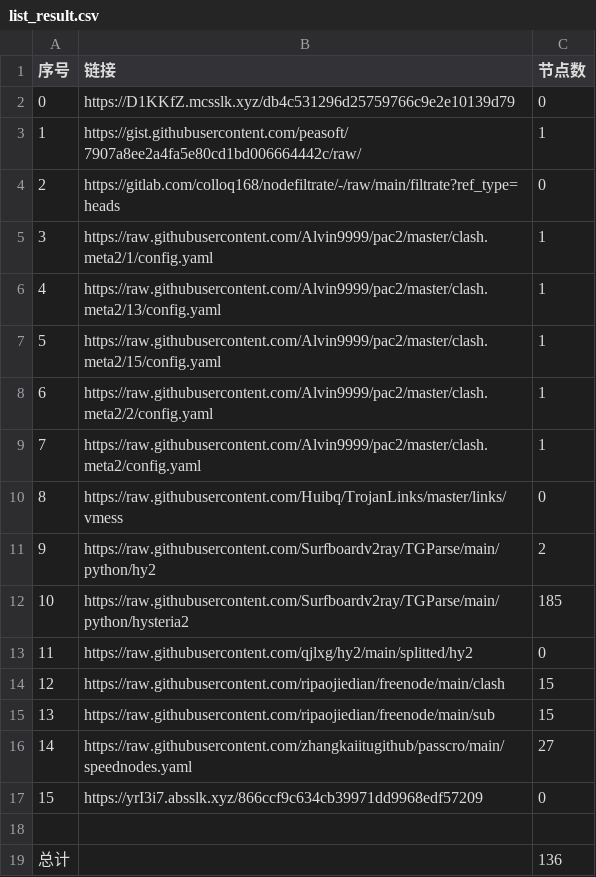
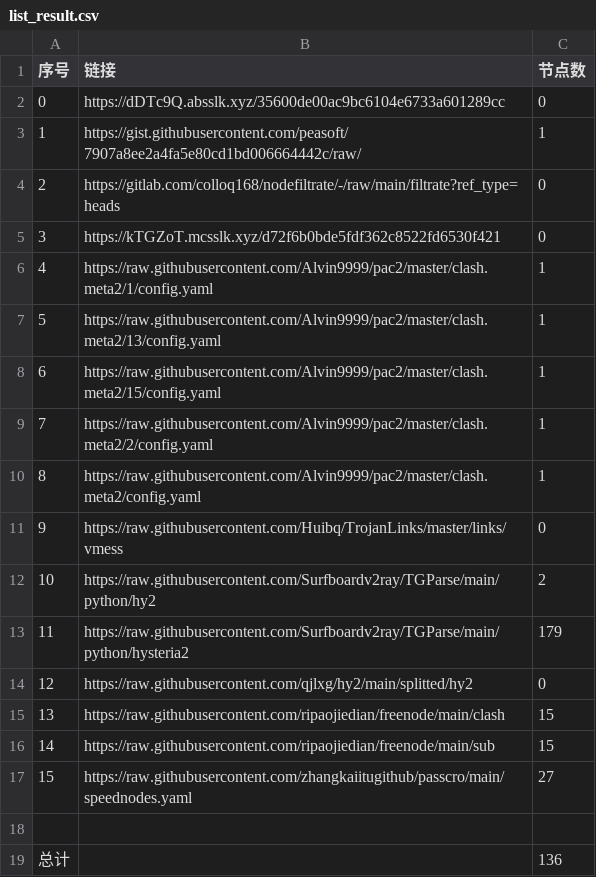
Before and after one commit to nongsp/NWs, a CSV file: list_result.csv, drawn as a sheet; removed rows and columns are numbered as before the commit, all else as after; the diff names each change by its address in the sheet, - before the commit and + after, or states it on an @@ line.

```diff
--- a/list_result.csv
+++ b/list_result.csv
-B2 (链接): https://D1KKfZ.mcsslk.xyz/db4c531296d25759766c9e2e10139d79
+B2 (链接): https://dDTc9Q.absslk.xyz/35600de00ac9bc6104e6733a601289cc
+row 5: 3 | https://kTGZoT.mcsslk.xyz/d72f6b0bde5fdf362c8522fd6530f421 | 0
@@ column A (序号) renumbered between rows 6 and 17 @@
-C13 (节点数): 185
+C13 (节点数): 179
-row 17: 15 | https://yrI3i7.absslk.xyz/866ccf9c634cb39971dd9968edf57209 | 0
```
Also changed, not shown: 8 other files.
